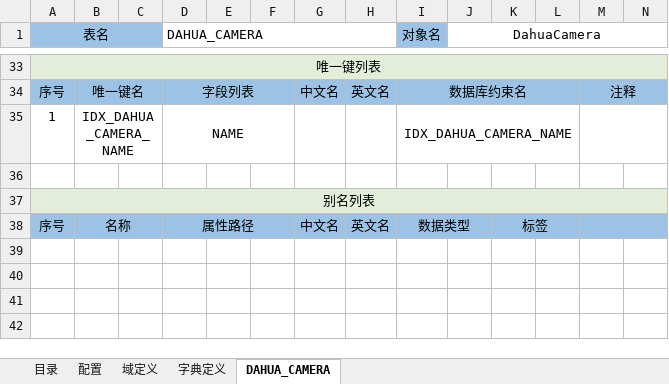
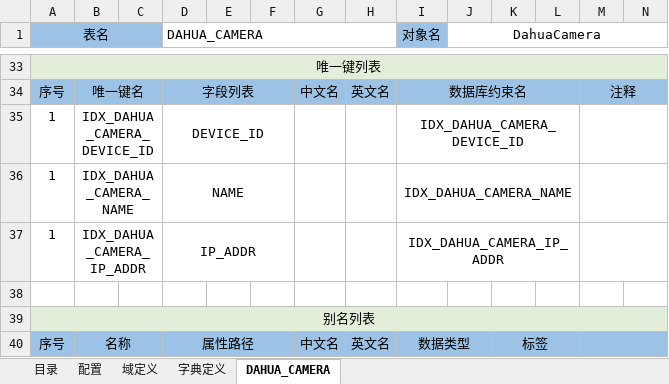
Before and after one commit to ty-wssf/fliad-viid, an Excel workbook: fliad-plugin/plugin-dahua/model/dahua.orm.xlsx, sheet DAHUA_CAMERA, drawn as a sheet; only a part is shown, gaps mark what is left out; values as stored, in another font and other column widths than the file's, no borders; rows hold the shown columns only; the diff names each change by its address in the sheet, - before the commit and + after, or states it on an @@ line.

```diff
--- a/fliad-plugin/plugin-dahua/model/dahua.orm.xlsx (sheet DAHUA_CAMERA)
+++ b/fliad-plugin/plugin-dahua/model/dahua.orm.xlsx (sheet DAHUA_CAMERA)
+row 35: 1 | IDX_DAHUA_CAMERA_DEVICE_ID |  | DEVICE_ID |  |  |  |  | IDX_DAHUA_CAMERA_DEVICE_ID
+row 37: 1 | IDX_DAHUA_CAMERA_IP_ADDR |  | IP_ADDR |  |  |  |  | IDX_DAHUA_CAMERA_IP_ADDR
```
Also changed, not shown: fliad-plugin/plugin-dahua/src/main/resources/_vfs/nop/excel/imp/dahua.template.xlsx, 23 other files.
